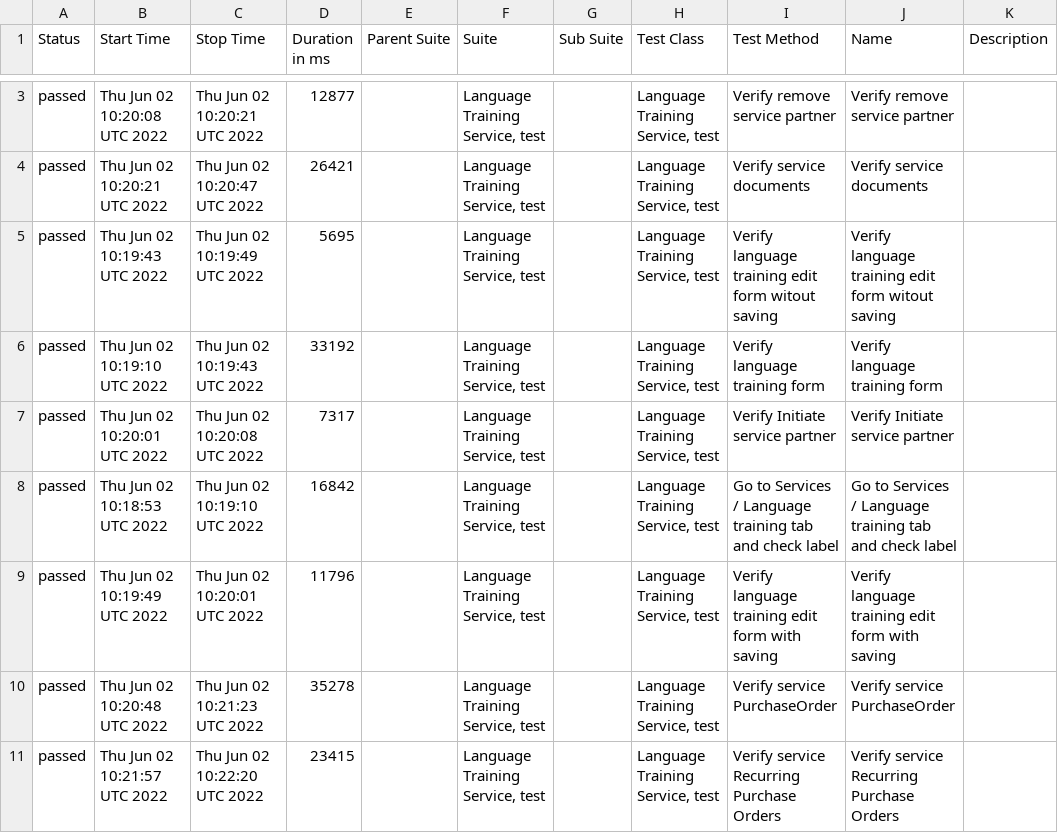
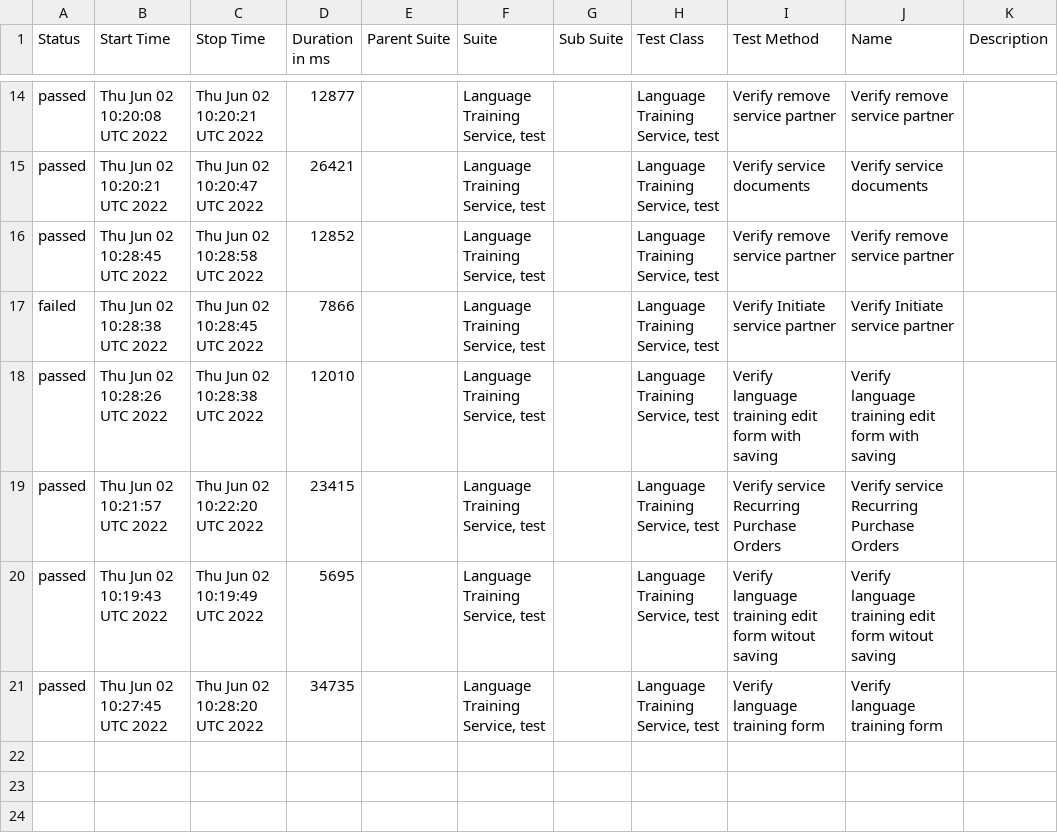
Before and after one commit to Kravch773/testGithubActions, a CSV file: data/suites.csv, drawn as a sheet; only a part is shown, gaps mark what is left out; the diff covers the shown part only.

Commit message:
Deploying to gh-pages from @ Kravch773/testGithubActions@54e964d9a968d44c4af0da13913e527a1d0556e8 🚀

```diff
--- a/data/suites.csv
+++ b/data/suites.csv
@@ -4,8 +15,7 @@
 "passed","Thu Jun 02 10:20:21 UTC 2022","Thu Jun 02 10:20:47 UTC 2022","26421","","Language Training Service, test","","Language Training Service, test","Verify service documents","Verify service documents",""
+"passed","Thu Jun 02 10:28:45 UTC 2022","Thu Jun 02 10:28:58 UTC 2022","12852","","Language Training Service, test","","Language Training Service, test","Verify remove service partner","Verify remove service partner",""
+"failed","Thu Jun 02 10:28:38 UTC 2022","Thu Jun 02 10:28:45 UTC 2022","7866","","Language Training Service, test","","Language Training Service, test","Verify Initiate service partner","Verify Initiate service partner",""
+"passed","Thu Jun 02 10:28:26 UTC 2022","Thu Jun 02 10:28:38 UTC 2022","12010","","Language Training Service, test","","Language Training Service, test","Verify language training edit form with saving ","Verify language training edit form with saving ",""
+"passed","Thu Jun 02 10:21:57 UTC 2022","Thu Jun 02 10:22:20 UTC 2022","23415","","Language Training Service, test","","Language Training Service, test","Verify service Recurring Purchase Orders","Verify service Recurring Purchase Orders",""
 "passed","Thu Jun 02 10:19:43 UTC 2022","Thu Jun 02 10:19:49 UTC 2022","5695","","Language Training Service, test","","Language Training Service, test","Verify language training edit form witout saving ","Verify language training edit form witout saving ",""
-"passed","Thu Jun 02 10:19:10 UTC 2022","Thu Jun 02 10:19:43 UTC 2022","33192","","Language Training Service, test","","Language Training Service, test","Verify language training form","Verify language training form",""
-"passed","Thu Jun 02 10:20:01 UTC 2022","Thu Jun 02 10:20:08 UTC 2022","7317","","Language Training Service, test","","Language Training Service, test","Verify Initiate service partner","Verify Initiate service partner",""
-"passed","Thu Jun 02 10:18:53 UTC 2022","Thu Jun 02 10:19:10 UTC 2022","16842","","Language Training Service, test","","Language Training Service, test","Go to Services / Language training tab and check label","Go to Services / Language training tab and check label",""
-"passed","Thu Jun 02 10:19:49 UTC 2022","Thu Jun 02 10:20:01 UTC 2022","11796","","Language Training Service, test","","Language Training Service, test","Verify language training edit form with saving ","Verify language training edit form with saving ",""
-"passed","Thu Jun 02 10:20:48 UTC 2022","Thu Jun 02 10:21:23 UTC 2022","35278","","Language Training Service, test","","Language Training Service, test","Verify service PurchaseOrder","Verify service PurchaseOrder",""
-"passed","Thu Jun 02 10:21:57 UTC 2022","Thu Jun 02 10:22:20 UTC 2022","23415","","Language Training Service, test","","Language Training Service, test","Verify service Recurring Purchase Orders","Verify service Recurring Purchase Orders",""
+"passed","Thu Jun 02 10:27:45 UTC 2022","Thu Jun 02 10:28:20 UTC 2022","34735","","Language Training Service, test","","Language Training Service, test","Verify language training form","Verify language training form",""
```
Also changed, not shown: 7 added rows elsewhere in this file, 55 other files.
